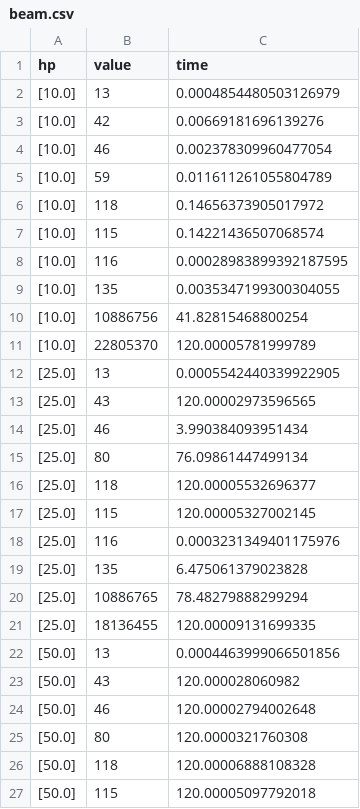
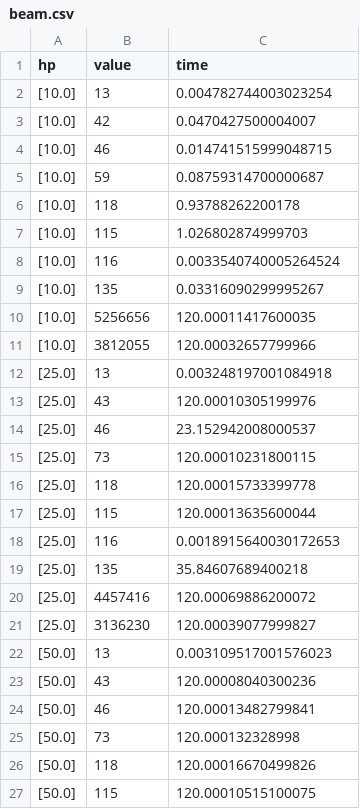
Before and after one commit to dhiegobroetto/trab1-ia, a CSV file: results/training/beam.csv, drawn as a sheet; only a part is shown; the diff covers the shown part only.

Commit message:
Melhores resultados Beam

```diff
--- a/results/training/beam.csv
+++ b/results/training/beam.csv
@@ -1,27 +1,27 @@
 hp,value,time
-[10.0],13,0.0004854480503126979
-[10.0],42,0.00669181696139276
-[10.0],46,0.002378309960477054
-[10.0],59,0.011611261055804789
-[10.0],118,0.14656373905017972
-[10.0],115,0.14221436507068574
-[10.0],116,0.00028983899392187595
-[10.0],135,0.0035347199300304055
-[10.0],10886756,41.82815468800254
-[10.0],22805370,120.00005781999789
-[25.0],13,0.0005542440339922905
-[25.0],43,120.00002973596565
-[25.0],46,3.990384093951434
-[25.0],80,76.09861447499134
-[25.0],118,120.00005532696377
-[25.0],115,120.00005327002145
-[25.0],116,0.0003231349401175976
-[25.0],135,6.475061379023828
-[25.0],10886765,78.48279888299294
-[25.0],18136455,120.00009131699335
-[50.0],13,0.0004463999066501856
-[50.0],43,120.000028060982
-[50.0],46,120.00002794002648
-[50.0],80,120.0000321760308
-[50.0],118,120.00006888108328
-[50.0],115,120.00005097792018
+[10.0],13,0.004782744003023254
+[10.0],42,0.0470427500004007
+[10.0],46,0.014741515999048715
+[10.0],59,0.08759314700000687
+[10.0],118,0.93788262200178
+[10.0],115,1.026802874999703
+[10.0],116,0.0033540740005264524
+[10.0],135,0.03316090299995267
+[10.0],5256656,120.00011417600035
+[10.0],3812055,120.00032657799966
+[25.0],13,0.003248197001084918
+[25.0],43,120.00010305199976
+[25.0],46,23.152942008000537
+[25.0],73,120.00010231800115
+[25.0],118,120.00015733399778
+[25.0],115,120.00013635600044
+[25.0],116,0.0018915640030172653
+[25.0],135,35.84607689400218
+[25.0],4457416,120.00069886200072
+[25.0],3136230,120.00039077999827
+[50.0],13,0.003109517001576023
+[50.0],43,120.00008040300236
+[50.0],46,120.00013482799841
+[50.0],73,120.000132328998
+[50.0],118,120.00016670499826
+[50.0],115,120.00010515100075
```
Also changed, not shown: 5 added rows, 5 removed rows and 9 edited cells elsewhere in this file, 1 other file.
